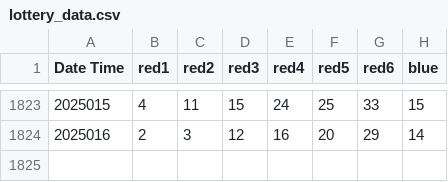
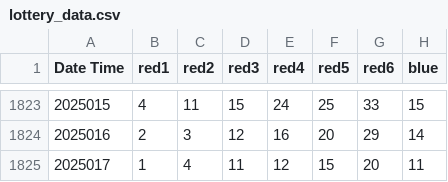
Before and after one commit to Dave-he/pytorch_luckbot, a CSV file: lottery_data.csv, drawn as a sheet; only a part is shown, gaps mark what is left out.

```diff
--- a/lottery_data.csv
+++ b/lottery_data.csv
@@ -1824 +1824,2 @@ Date Time,red1,red2,red3,red4,red5,red6,blue
 2025016,2,3,12,16,20,29,14
+2025017,1,4,11,12,15,20,11
```
Also changed, not shown: 15 other files.
